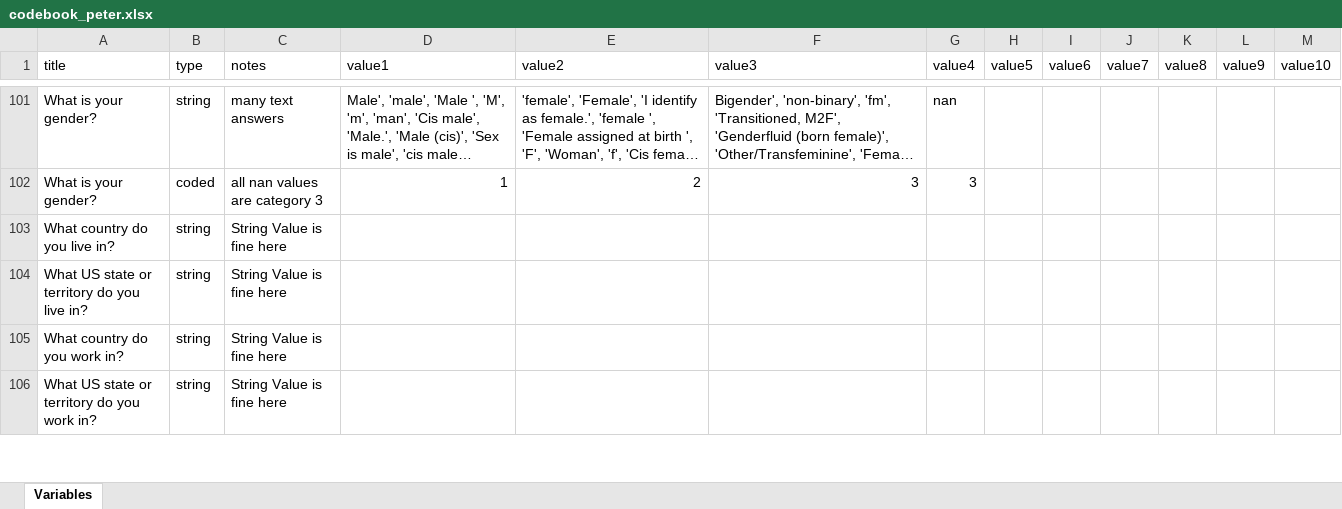
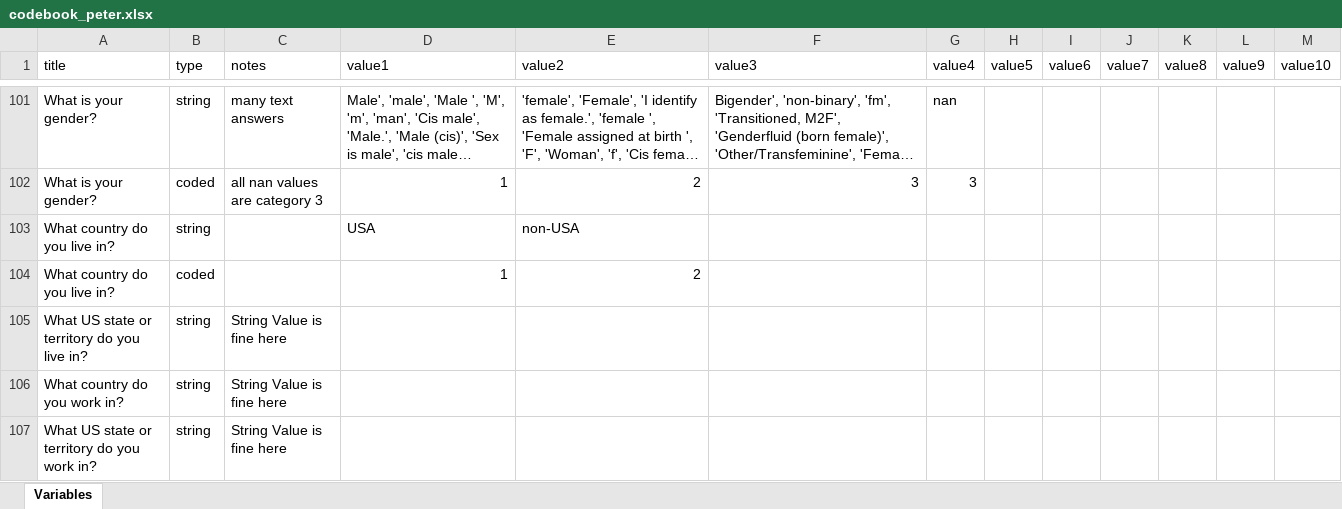
Before and after one commit to petz15/DS4ORG_unibe, an Excel workbook: codebook_peter.xlsx, sheet Variables, drawn as a sheet; only a part is shown, gaps mark what is left out; long unchanged cells end in …; values as stored, in another font and other column widths than the file's, no cell formats; the diff names each change by its address in the sheet, - before the commit and + after, or states it on an @@ line.

```diff
--- a/codebook_peter.xlsx (sheet Variables)
+++ b/codebook_peter.xlsx (sheet Variables)
-C103 (notes): String Value is fine here
+C103 (notes): (empty)
-D103 (value1): (empty)
+D103 (value1): USA
-E103 (value2): (empty)
+E103 (value2): non-USA
+row 104: What country do you live in? | coded |  | 1 | 2
```
Also changed, not shown: cell formats, df_2016.xlsx, 2 other files.
